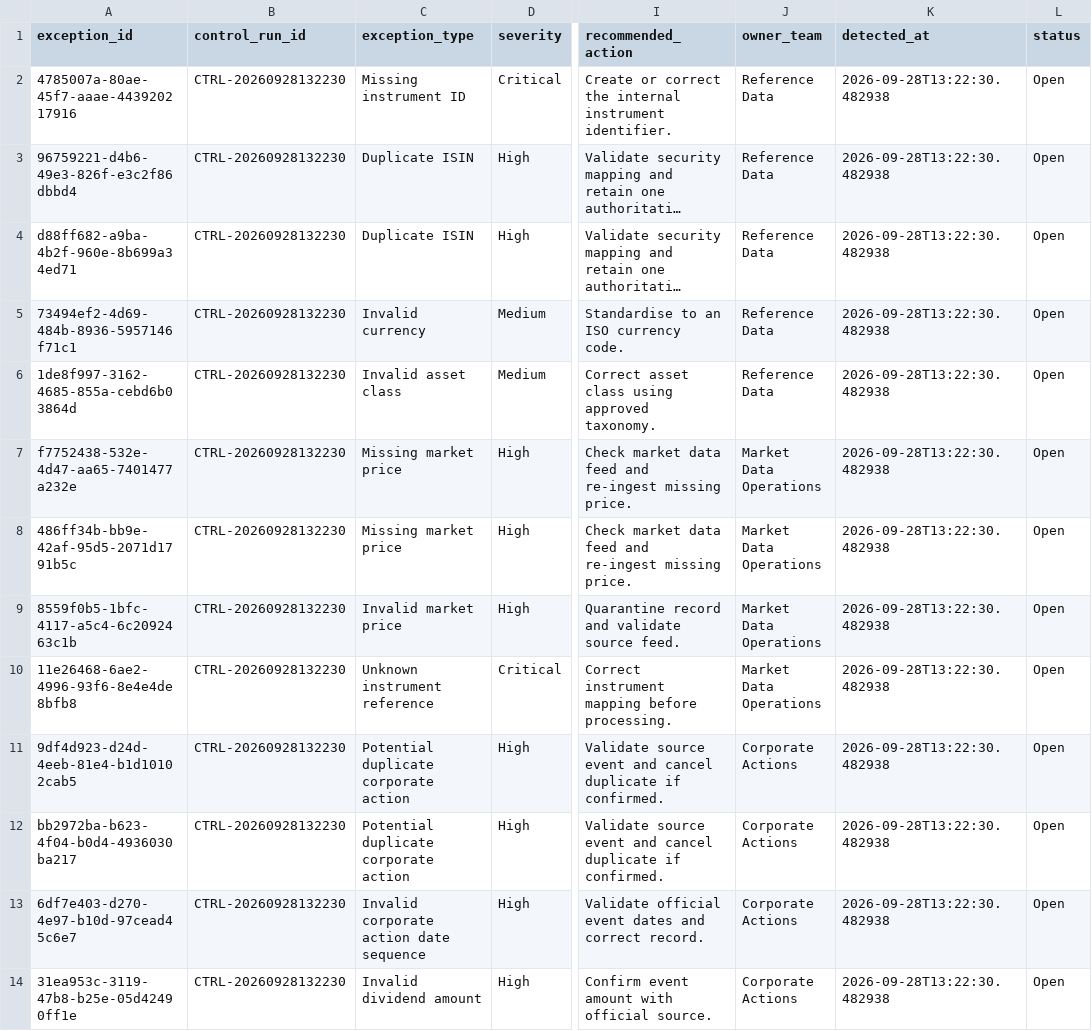
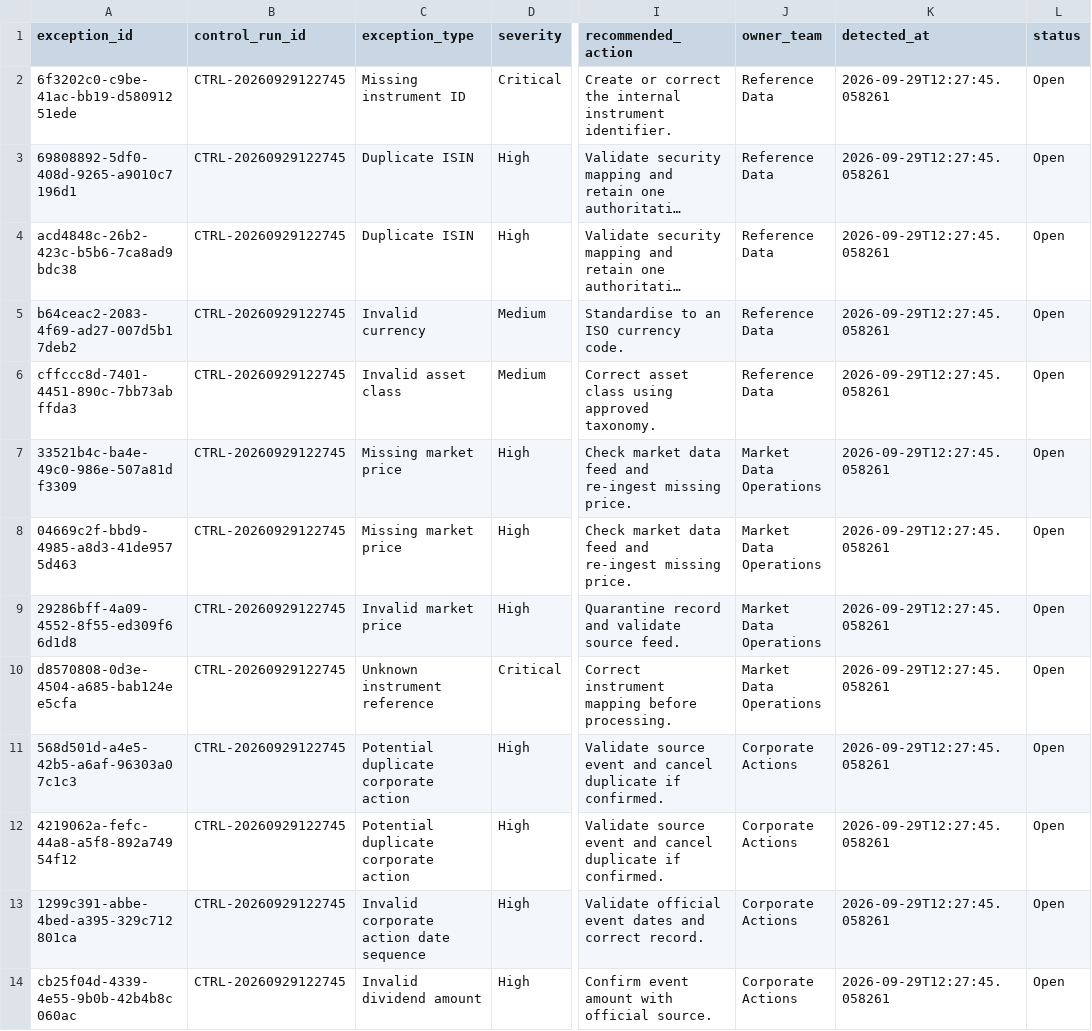
Before and after one commit to Kanss1176/trading-operations-control-room, a CSV file: data/processed/exception_queue.csv, drawn as a sheet; only a part is shown, gaps mark what is left out; long unchanged cells end in …; the diff names each change by its address in the sheet, - before the commit and + after, or states it on an @@ line.

```diff
--- a/data/processed/exception_queue.csv
+++ b/data/processed/exception_queue.csv
-A2 (exception_id): 4785007a-80ae-45f7-aaae-443920217916
+A2 (exception_id): 6f3202c0-c9be-41ac-bb19-d58091251ede
-B2:B14 (control_run_id): CTRL-20260928132230
+B2:B14 (control_run_id): CTRL-20260929122745
-K2:K14 (detected_at): 2026-09-28T13:22:30.482938
+K2:K14 (detected_at): 2026-09-29T12:27:45.058261
-A3 (exception_id): 96759221-d4b6-49e3-826f-e3c2f86dbbd4
+A3 (exception_id): 69808892-5df0-408d-9265-a9010c7196d1
-A4 (exception_id): d88ff682-a9ba-4b2f-960e-8b699a34ed71
+A4 (exception_id): acd4848c-26b2-423c-b5b6-7ca8ad9bdc38
-A5 (exception_id): 73494ef2-4d69-484b-8936-5957146f71c1
+A5 (exception_id): b64ceac2-2083-4f69-ad27-007d5b17deb2
-A6 (exception_id): 1de8f997-3162-4685-855a-cebd6b03864d
+A6 (exception_id): cffccc8d-7401-4451-890c-7bb73abffda3
-A7 (exception_id): f7752438-532e-4d47-aa65-7401477a232e
+A7 (exception_id): 33521b4c-ba4e-49c0-986e-507a81df3309
-A8 (exception_id): 486ff34b-bb9e-42af-95d5-2071d1791b5c
+A8 (exception_id): 04669c2f-bbd9-4985-a8d3-41de9575d463
-A9 (exception_id): 8559f0b5-1bfc-4117-a5c4-6c2092463c1b
+A9 (exception_id): 29286bff-4a09-4552-8f55-ed309f66d1d8
-A10 (exception_id): 11e26468-6ae2-4996-93f6-8e4e4de8bfb8
+A10 (exception_id): d8570808-0d3e-4504-a685-bab124ee5cfa
-A11 (exception_id): 9df4d923-d24d-4eeb-81e4-b1d10102cab5
+A11 (exception_id): 568d501d-a4e5-42b5-a6af-96303a07c1c3
-A12 (exception_id): bb2972ba-b623-4f04-b0d4-4936030ba217
+A12 (exception_id): 4219062a-fefc-44a8-a5f8-892a74954f12
-A13 (exception_id): 6df7e403-d270-4e97-b10d-97cead45c6e7
+A13 (exception_id): 1299c391-abbe-4bed-a395-329c712801ca
-A14 (exception_id): 31ea953c-3119-47b8-b25e-05d42490ff1e
+A14 (exception_id): cb25f04d-4339-4e55-9b0b-42b4b8c060ac
```
Also changed, not shown: data/processed/reconciliation_results.csv, 1 other file.
